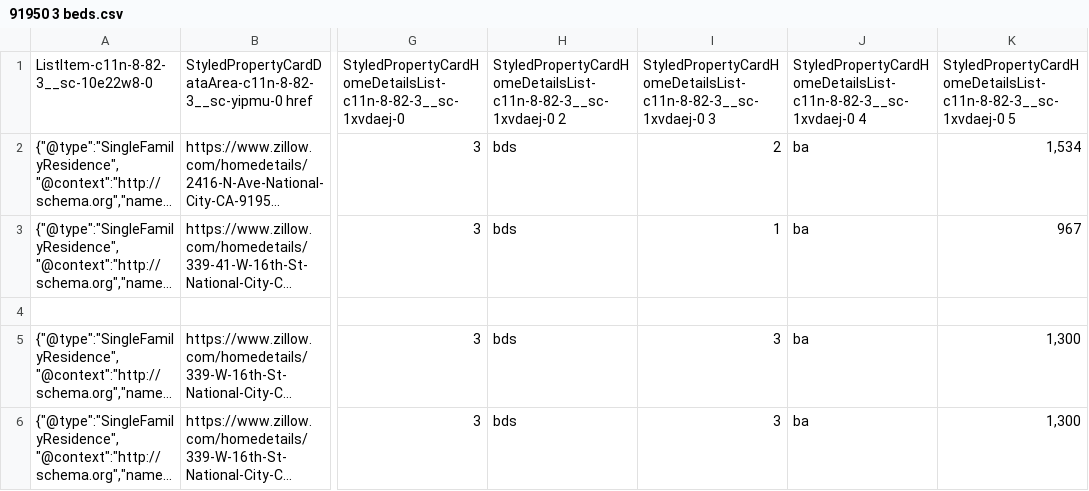
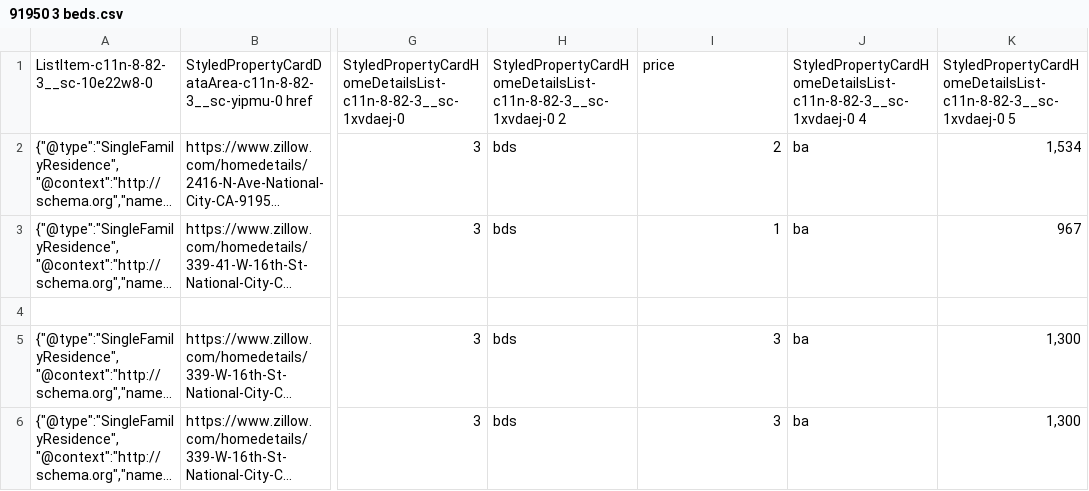
Before and after one commit to clarissagtz/priceHomeData, a CSV file: 91950 3 beds.csv, drawn as a sheet; only a part is shown, gaps mark what is left out; long unchanged cells end in …; the diff names each change by its address in the sheet, - before the commit and + after, or states it on an @@ line.

Commit message:
Update 91950 3 beds.csv

```diff
--- a/91950 3 beds.csv
+++ b/91950 3 beds.csv
-I1: StyledPropertyCardHomeDetailsList-c11n-8-82-3__sc-1xvdaej-0 3
+I1: price
```
